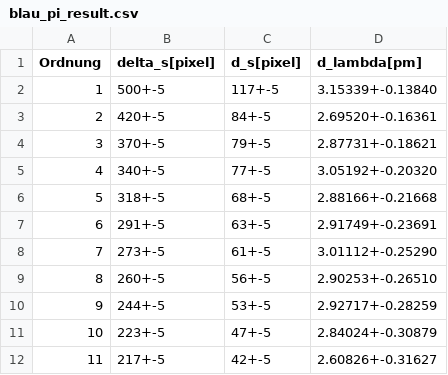
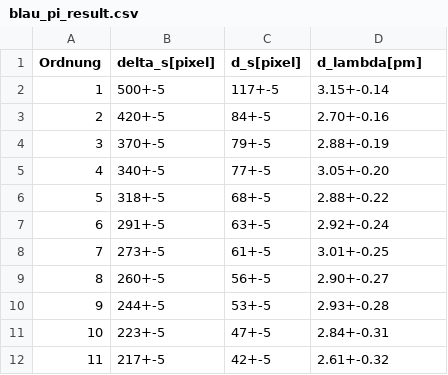
Before and after one commit to NicoJG/Fortgeschrittenenpraktikum, a CSV file: V27_Zeeman_Effekt/data/blau_pi_result.csv, drawn as a sheet.

```diff
--- a/V27_Zeeman_Effekt/data/blau_pi_result.csv
+++ b/V27_Zeeman_Effekt/data/blau_pi_result.csv
@@ -1,12 +1,12 @@
 Ordnung,delta_s[pixel],d_s[pixel],d_lambda[pm]
-1,500+-5,117+-5,3.15339+-0.13840
-2,420+-5,84+-5,2.69520+-0.16361
-3,370+-5,79+-5,2.87731+-0.18621
-4,340+-5,77+-5,3.05192+-0.20320
-5,318+-5,68+-5,2.88166+-0.21668
-6,291+-5,63+-5,2.91749+-0.23691
-7,273+-5,61+-5,3.01112+-0.25290
-8,260+-5,56+-5,2.90253+-0.26510
-9,244+-5,53+-5,2.92717+-0.28259
-10,223+-5,47+-5,2.84024+-0.30879
-11,217+-5,42+-5,2.60826+-0.31627
+1,500+-5,117+-5,3.15+-0.14
+2,420+-5,84+-5,2.70+-0.16
+3,370+-5,79+-5,2.88+-0.19
+4,340+-5,77+-5,3.05+-0.20
+5,318+-5,68+-5,2.88+-0.22
+6,291+-5,63+-5,2.92+-0.24
+7,273+-5,61+-5,3.01+-0.25
+8,260+-5,56+-5,2.90+-0.27
+9,244+-5,53+-5,2.93+-0.28
+10,223+-5,47+-5,2.84+-0.31
+11,217+-5,42+-5,2.61+-0.32
```
Also changed, not shown: V27_Zeeman_Effekt/data/blau_sigma_result.csv, V27_Zeeman_Effekt/data/rot_result.csv, 5 other files.
